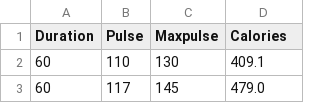
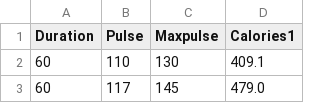
Before and after one commit to thomasbuchersw/teko_robotik, a CSV file: data.csv, drawn as a sheet; only a part is shown.

Commit message:
Test change

```diff
--- a/data.csv
+++ b/data.csv
@@ -1,2 +1,2 @@
-Duration,Pulse,Maxpulse,Calories
+Duration,Pulse,Maxpulse,Calories1
 60,110,130,409.1
```
